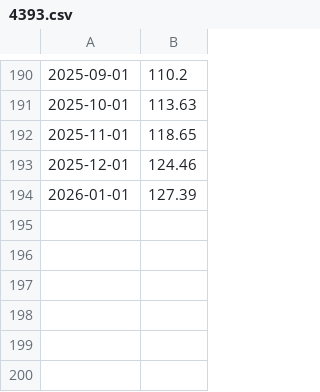
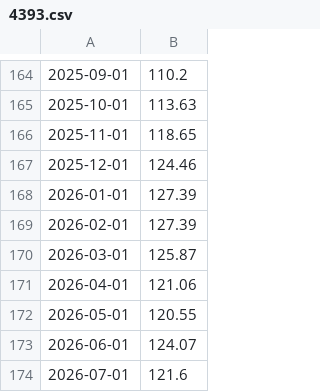
Before and after one commit to WesleySouza13/MacroEconomic-Modeling-Inverse-Problems-for-Default-Estimation-, a CSV file: data/sgs_data/4393.csv, drawn as a sheet; only a part is shown, gaps mark what is left out; the diff covers the shown part only; the diff names each change by its address in the sheet, - before the commit and + after, or states it on an @@ line.

```diff
--- a/data/sgs_data/4393.csv
+++ b/data/sgs_data/4393.csv
+row 169: 2026-02-01 | 127.39
+row 170: 2026-03-01 | 125.87
+row 171: 2026-04-01 | 121.06
+row 172: 2026-05-01 | 120.55
+row 173: 2026-06-01 | 124.07
+row 174: 2026-07-01 | 121.6
```
Also changed, not shown: 26 removed rows elsewhere in this file, data/raw/dados_completos.csv, data/sgs_data/21084.csv, 6 other files.
